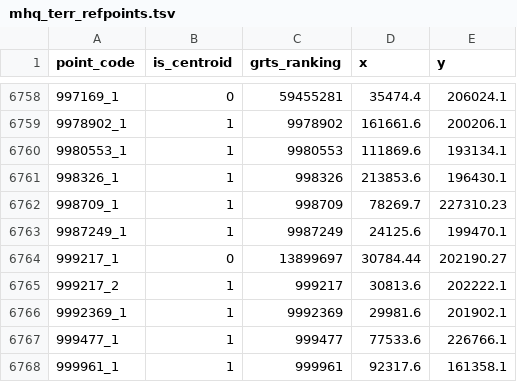
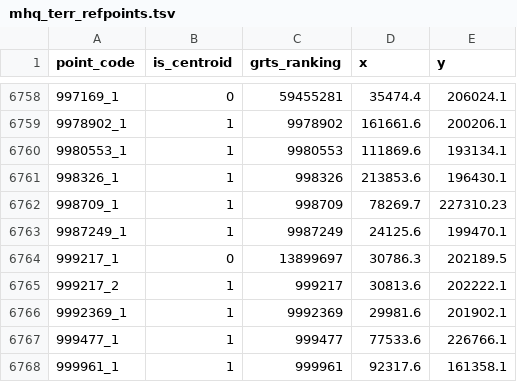
Before and after one commit to inbo/n2khab-sample-admin, a TSV file: data/mhq_terr/rapportage2025/mhq_terr_refpoints.tsv, drawn as a sheet; only a part is shown, gaps mark what is left out.

```diff
--- a/data/mhq_terr/rapportage2025/mhq_terr_refpoints.tsv
+++ b/data/mhq_terr/rapportage2025/mhq_terr_refpoints.tsv
@@ -6763,3 +6763,3 @@ point_code	is_centroid	grts_ranking	x	y
 9987249_1	1	9987249	24125.6	199470.1
-999217_1	0	13899697	30784.44	202190.27
+999217_1	0	13899697	30786.3	202189.5
 999217_2	1	999217	30813.6	202222.1
```
Also changed, not shown: data/mhq_terr/rapportage2025/mhq_terr_measurements.tsv, 2 other files.
